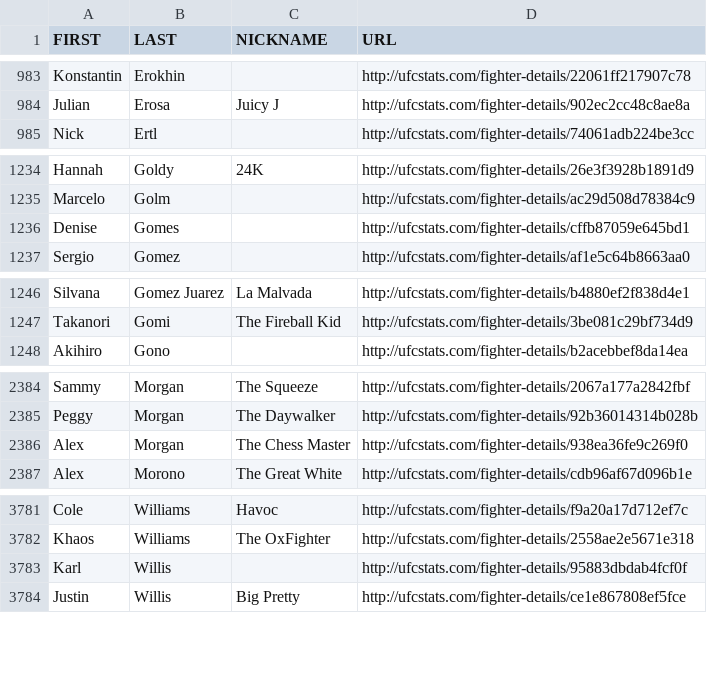
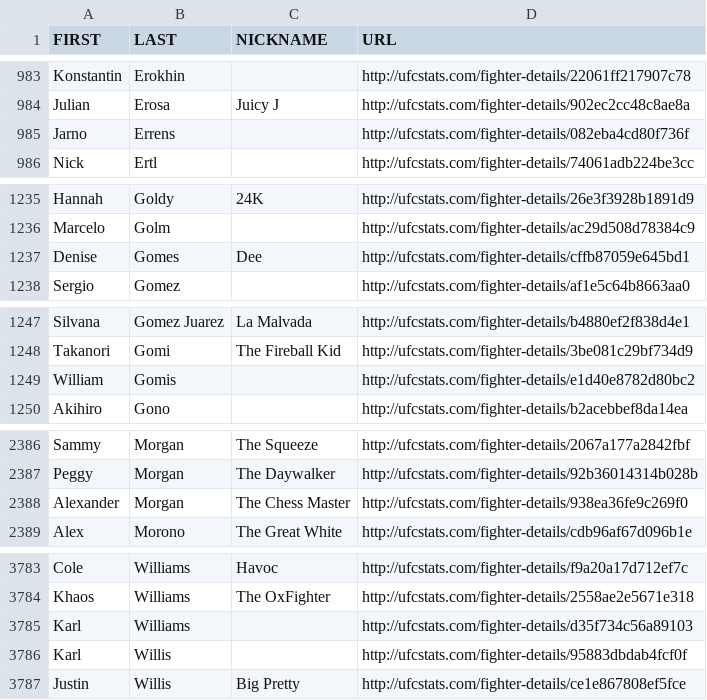
Before and after one commit to YashD5291/UFC-Stats-Scrap, a CSV file: ufc_fighter_details.csv, drawn as a sheet; only a part is shown, gaps mark what is left out; the diff covers the shown part only.

```diff
--- a/ufc_fighter_details.csv
+++ b/ufc_fighter_details.csv
@@ -984,2 +984,3 @@ Konstantin,Erokhin,,http://ufcstats.com/fighter-details/22061ff217907c78
 Julian,Erosa,Juicy J,http://ufcstats.com/fighter-details/902ec2cc48c8ae8a
+Jarno,Errens,,http://ufcstats.com/fighter-details/082eba4cd80f736f
 Nick,Ertl,,http://ufcstats.com/fighter-details/74061adb224be3cc
@@ -1235,3 +1236,3 @@ Hannah,Goldy,24K,http://ufcstats.com/fighter-details/26e3f3928b1891d9
 Marcelo,Golm,,http://ufcstats.com/fighter-details/ac29d508d78384c9
-Denise,Gomes,,http://ufcstats.com/fighter-details/cffb87059e645bd1
+Denise,Gomes,Dee,http://ufcstats.com/fighter-details/cffb87059e645bd1
 Sergio,Gomez,,http://ufcstats.com/fighter-details/af1e5c64b8663aa0
@@ -1247,2 +1248,3 @@ Silvana,Gomez Juarez,La Malvada,http://ufcstats.com/fighter-details/b4880ef2f838
 Takanori,Gomi,The Fireball Kid,http://ufcstats.com/fighter-details/3be081c29bf734d9
+William,Gomis,,http://ufcstats.com/fighter-details/e1d40e8782d80bc2
 Akihiro,Gono,,http://ufcstats.com/fighter-details/b2acebbef8da14ea
@@ -2385,3 +2387,3 @@ Sammy,Morgan,The Squeeze,http://ufcstats.com/fighter-details/2067a177a2842fbf
 Peggy,Morgan,The Daywalker,http://ufcstats.com/fighter-details/92b36014314b028b
-Alex,Morgan,The Chess Master,http://ufcstats.com/fighter-details/938ea36fe9c269f0
+Alexander,Morgan,The Chess Master,http://ufcstats.com/fighter-details/938ea36fe9c269f0
 Alex,Morono,The Great White,http://ufcstats.com/fighter-details/cdb96af67d096b1e
@@ -3782,2 +3784,3 @@ Cole,Williams,Havoc,http://ufcstats.com/fighter-details/f9a20a17d712ef7c
 Khaos,Williams,The OxFighter,http://ufcstats.com/fighter-details/2558ae2e5671e318
+Karl,Williams,,http://ufcstats.com/fighter-details/d35f734c56a89103
 Karl,Willis,,http://ufcstats.com/fighter-details/95883dbdab4fcf0f
```
Also changed, not shown: 3 edited cells elsewhere in this file, ufc_fighter_tott.csv.
